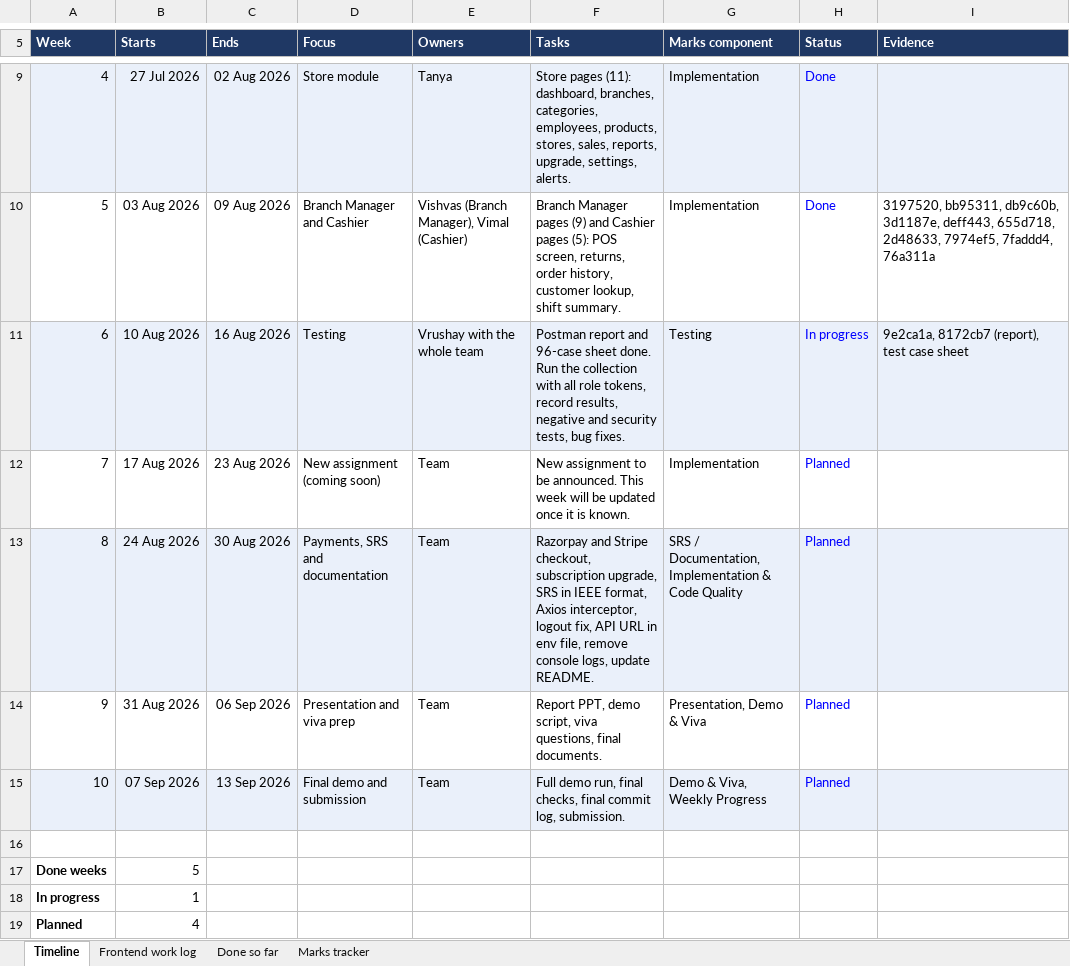
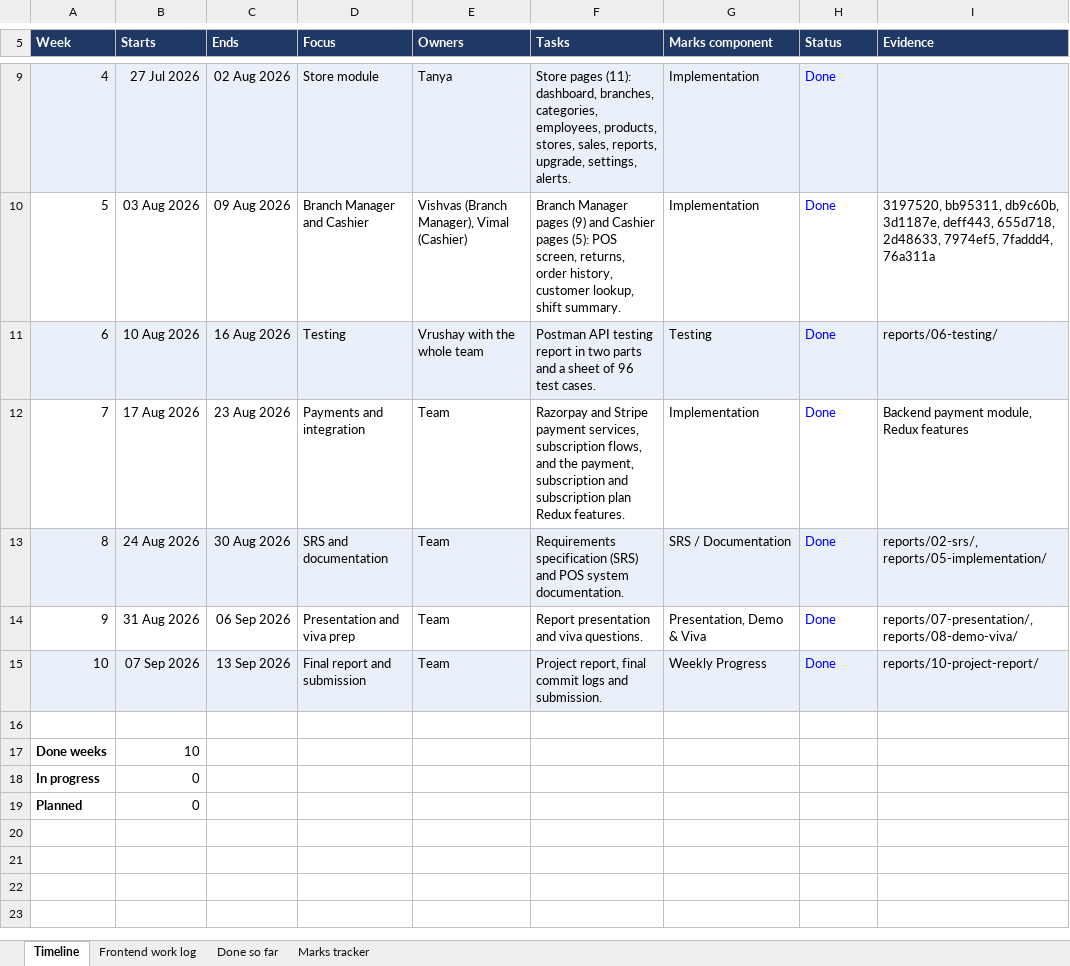
Before and after one commit to bohra0022/A-multitenat-pos-system, an Excel workbook: reports/09-timeline/Project_Timeline.xlsx, sheet Timeline, drawn as a sheet; only a part is shown, gaps mark what is left out; values as stored, in another font and other column widths than the file's, no borders; the diff names each change by its address in the sheet, - before the commit and + after, or states it on an @@ line.

Commit message:
docs(timeline): mark all weeks done

```diff
--- a/reports/09-timeline/Project_Timeline.xlsx (sheet Timeline)
+++ b/reports/09-timeline/Project_Timeline.xlsx (sheet Timeline)
-F11 (Tasks): Postman report and 96-case sheet done. Run the collection with all role tokens, record results, negative and security tests, bug fixes.
+F11 (Tasks): Postman API testing report in two parts and a sheet of 96 test cases.
-H11 (Status): In progress
+H11 (Status): Done
-I11 (Evidence): 9e2ca1a, 8172cb7 (report), test case sheet
+I11 (Evidence): reports/06-testing/
-D12 (Focus): New assignment (coming soon)
+D12 (Focus): Payments and integration
-F12 (Tasks): New assignment to be announced. This week will be updated once it is known.
+F12 (Tasks): Razorpay and Stripe payment services, subscription flows, and the payment, subscription and subscription plan Redux features.
-H12:H15 (Status): Planned
+H12:H15 (Status): Done
-I12 (Evidence): (empty)
+I12 (Evidence): Backend payment module, Redux features
-D13 (Focus): Payments, SRS and documentation
+D13 (Focus): SRS and documentation
-F13 (Tasks): Razorpay and Stripe checkout, subscription upgrade, SRS in IEEE format, Axios interceptor, logout fix, API URL in env file, remove console logs, update README.
+F13 (Tasks): Requirements specification (SRS) and POS system documentation.
-G13 (Marks component): SRS / Documentation, Implementation & Code Quality
+G13 (Marks component): SRS / Documentation
-I13 (Evidence): (empty)
+I13 (Evidence): reports/02-srs/, reports/05-implementation/
-F14 (Tasks): Report PPT, demo script, viva questions, final documents.
+F14 (Tasks): Report presentation and viva questions.
-I14 (Evidence): (empty)
+I14 (Evidence): reports/07-presentation/, reports/08-demo-viva/
-D15 (Focus): Final demo and submission
+D15 (Focus): Final report and submission
-F15 (Tasks): Full demo run, final checks, final commit log, submission.
+F15 (Tasks): Project report, final commit logs and submission.
-G15 (Marks component): Demo & Viva, Weekly Progress
+G15 (Marks component): Weekly Progress
-I15 (Evidence): (empty)
+I15 (Evidence): reports/10-project-report/
-B17 (Starts): 5
+B17 (Starts): 10
-B18 (Starts): 1
+B18 (Starts): 0
-B19 (Starts): 4
+B19 (Starts): 0
```
Also changed, not shown: sheet Done so far, sheet Marks tracker, formulas that keep their value, 1 other file.
